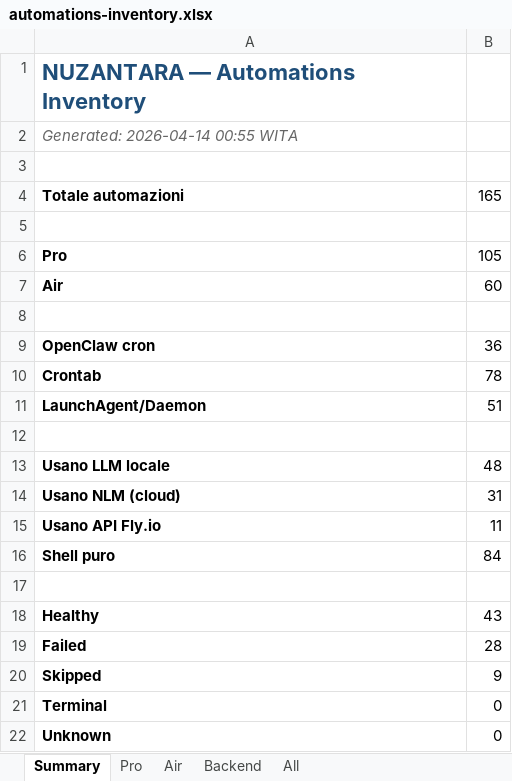
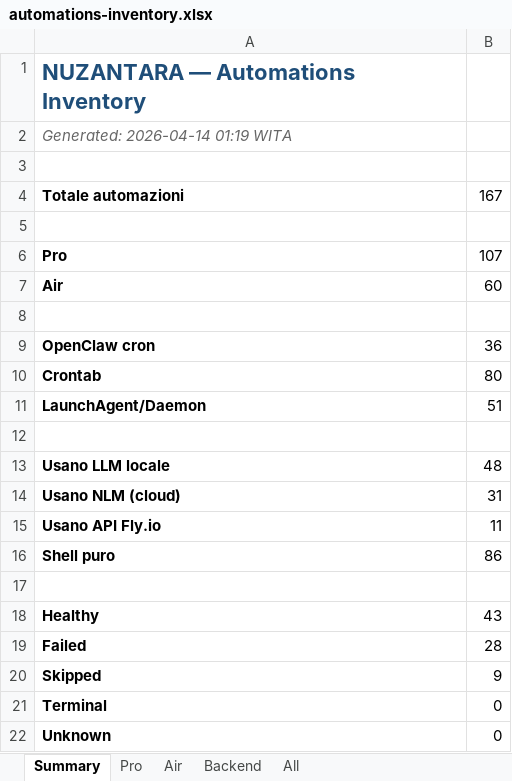
Before and after one commit to Bali-Zero/Teman2, an Excel workbook: docs/automations-inventory.xlsx, sheet Summary, drawn as a sheet; only a part is shown; values as stored, in another font and other column widths than the file's, no borders; the diff names each change by its address in the sheet, - before the commit and + after, or states it on an @@ line.

```diff
--- a/docs/automations-inventory.xlsx (sheet Summary)
+++ b/docs/automations-inventory.xlsx (sheet Summary)
-A2: Generated: 2026-04-14 00:55 WITA
+A2: Generated: 2026-04-14 01:19 WITA
-B4: 165
+B4: 167
-B6: 105
+B6: 107
-B10: 78
+B10: 80
-B16: 84
+B16: 86
```
Also changed, not shown: sheet All, sheet Pro, sheet Air, 2 other files.
